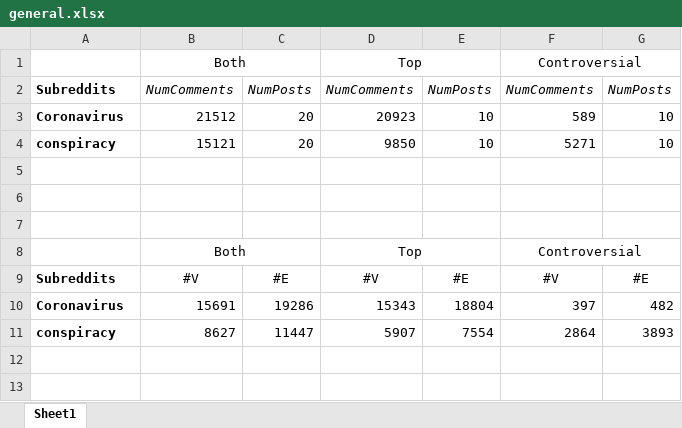
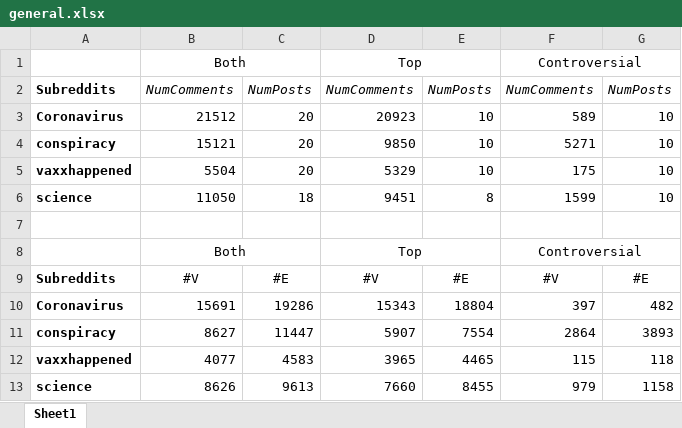
Before and after one commit to AristeidisVrazitoulis/ForumPolarization, an Excel workbook: statistics/general.xlsx, sheet Sheet1, drawn as a sheet; values as stored, in another font and other column widths than the file's, no borders; the diff names each change by its address in the sheet, - before the commit and + after, or states it on an @@ line.

```diff
--- a/statistics/general.xlsx (sheet Sheet1)
+++ b/statistics/general.xlsx (sheet Sheet1)
-row 5: (empty)
+row 5: vaxxhappened | 5504 | 20 | 5329 | 10 | 175 | 10
-row 6: (empty)
+row 6: science | 11050 | 18 | 9451 | 8 | 1599 | 10
+row 12: vaxxhappened | 4077 | 4583 | 3965 | 4465 | 115 | 118
+row 13: science | 8626 | 9613 | 7660 | 8455 | 979 | 1158
```
Also changed, not shown: 19 other files.
